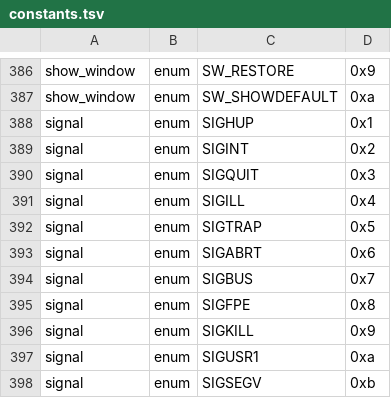
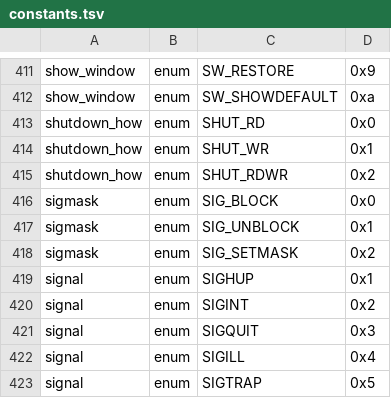
Before and after one commit to imjustprism/borer, a TSV file: crates/borer-engine/src/analysis/constants.tsv, drawn as a sheet; only a part is shown, gaps mark what is left out; the shorter side is filled out with more unchanged rows; the diff covers the shown part only; the diff names each change by its address in the sheet, - before the commit and + after, or states it on an @@ line.

```diff
--- a/crates/borer-engine/src/analysis/constants.tsv
+++ b/crates/borer-engine/src/analysis/constants.tsv
+row 413: shutdown_how | enum | SHUT_RD | 0x0
+row 414: shutdown_how | enum | SHUT_WR | 0x1
+row 415: shutdown_how | enum | SHUT_RDWR | 0x2
+row 416: sigmask | enum | SIG_BLOCK | 0x0
+row 417: sigmask | enum | SIG_UNBLOCK | 0x1
+row 418: sigmask | enum | SIG_SETMASK | 0x2
```
Also changed, not shown: 25 added rows elsewhere in this file, crates/borer-engine/src/analysis/ctypes.tsv, crates/borer-engine/src/analysis/typelib.tsv, 1 other file.
